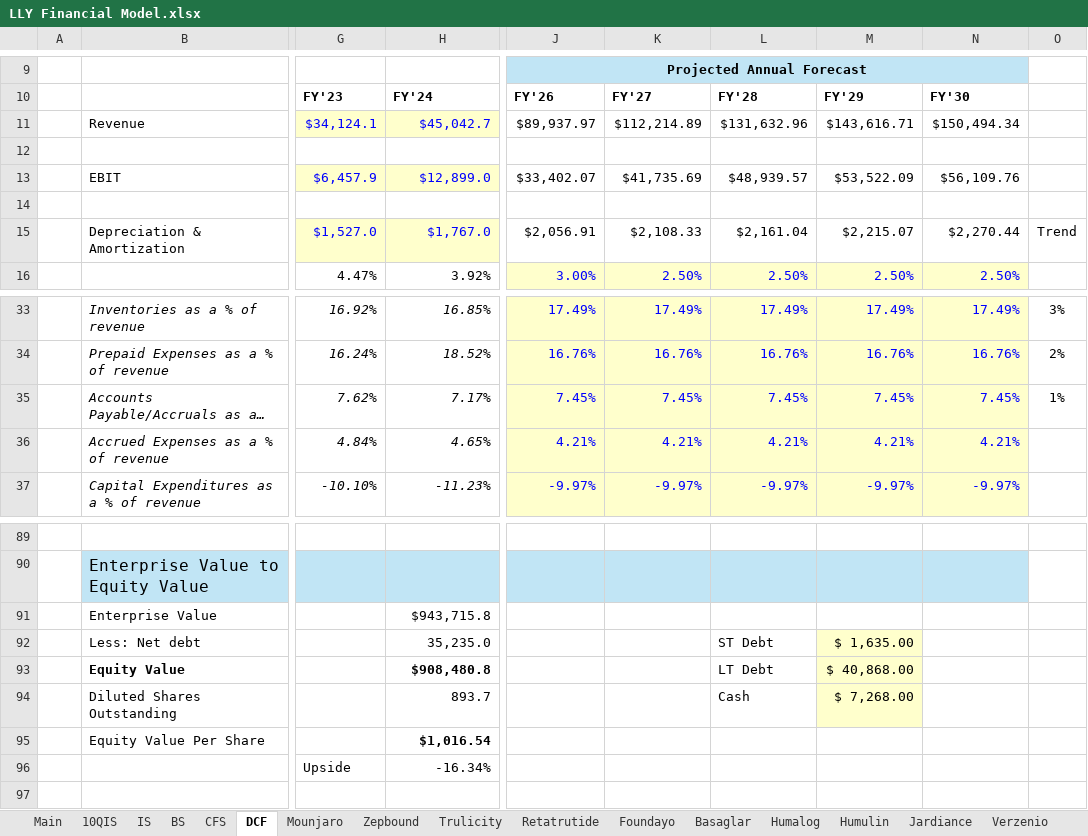
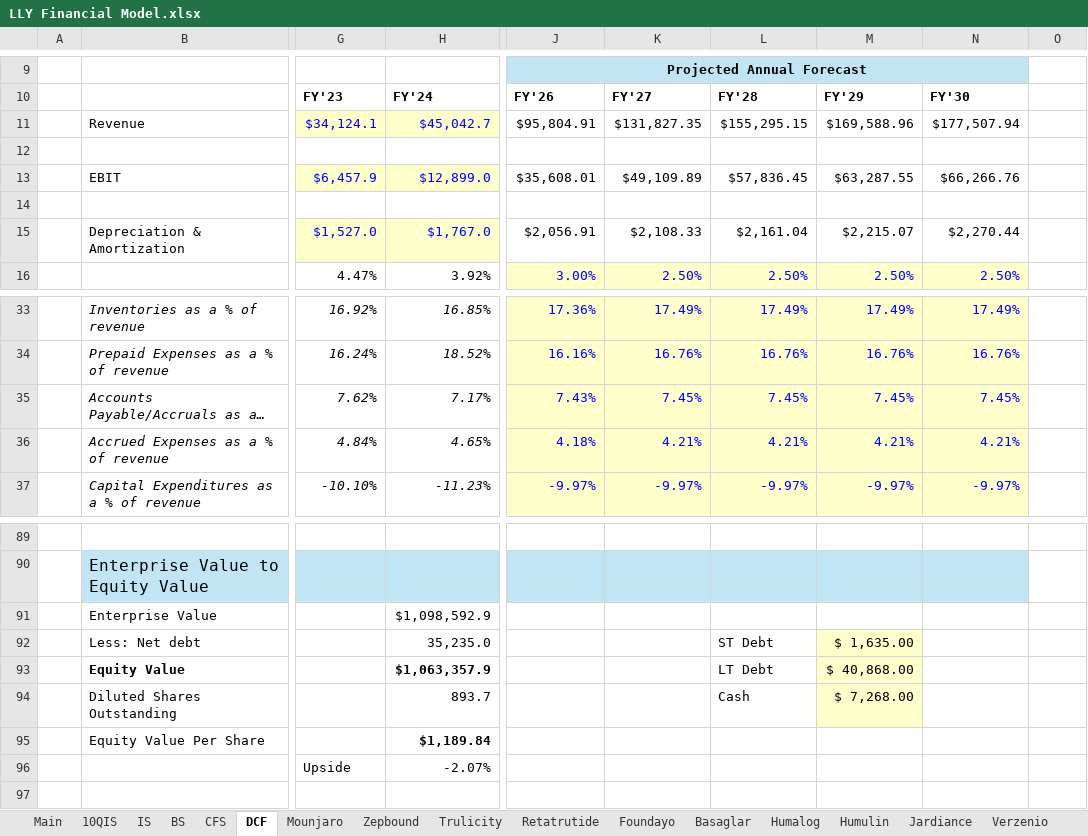
Before and after one commit to samuelheier/Analysis, an Excel workbook: LLY Financial Model.xlsx, sheet DCF, drawn as a sheet; only a part is shown, gaps mark what is left out; long unchanged cells end in …; values as stored, in another font and other column widths than the file's, no borders; the diff covers the shown part only; the diff names each change by its address in the sheet, - before the commit and + after, or states it on an @@ line.

```diff
--- a/LLY Financial Model.xlsx (sheet DCF)
+++ b/LLY Financial Model.xlsx (sheet DCF)
-J11: $89,937.97
+J11: $95,804.91
-K11: $112,214.89
+K11: $131,827.35
-L11: $131,632.96
+L11: $155,295.15
-M11: $143,616.71
+M11: $169,588.96
-N11: $150,494.34
+N11: $177,507.94
-J13: $33,402.07
+J13: $35,608.01
-K13: $41,735.69
+K13: $49,109.89
-L13: $48,939.57
+L13: $57,836.45
-M13: $53,522.09
+M13: $63,287.55
-N13: $56,109.76
+N13: $66,266.76
-O15: Trend
+O15: (empty)
-J33: 17.49%
+J33: 17.36%
-O33: 3%
+O33: (empty)
-J34: 16.76%
+J34: 16.16%
-O34: 2%
+O34: (empty)
-J35: 7.45%
+J35: 7.43%
-O35: 1%
+O35: (empty)
-J36: 4.21%
+J36: 4.18%
-H91: $943,715.8
+H91: $1,098,592.9
-H93: $908,480.8
+H93: $1,063,357.9
-H95: $1,016.54
+H95: $1,189.84
-H96: -16.34%
+H96: -2.07%
```
Also changed, not shown: 6 added rows, 6 removed rows, 84 edited cells and merged cells elsewhere in this sheet, sheet IS, sheet BS, sheet CFS, formulas that keep their value.
